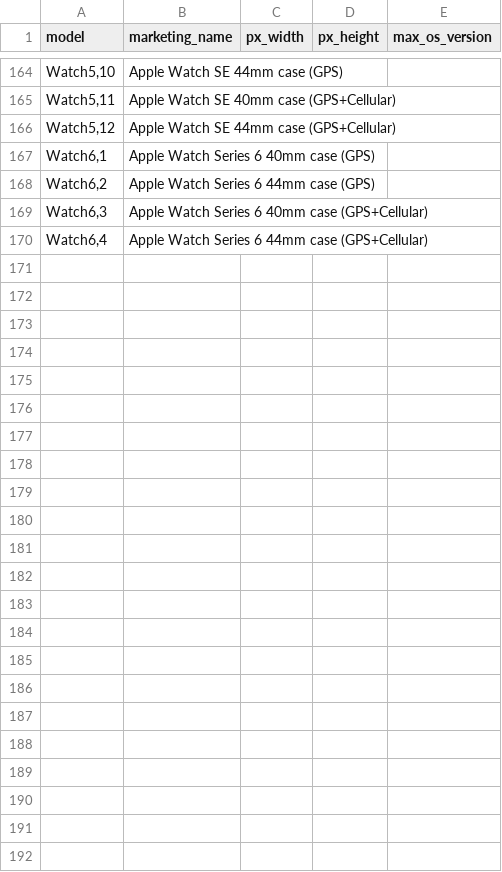
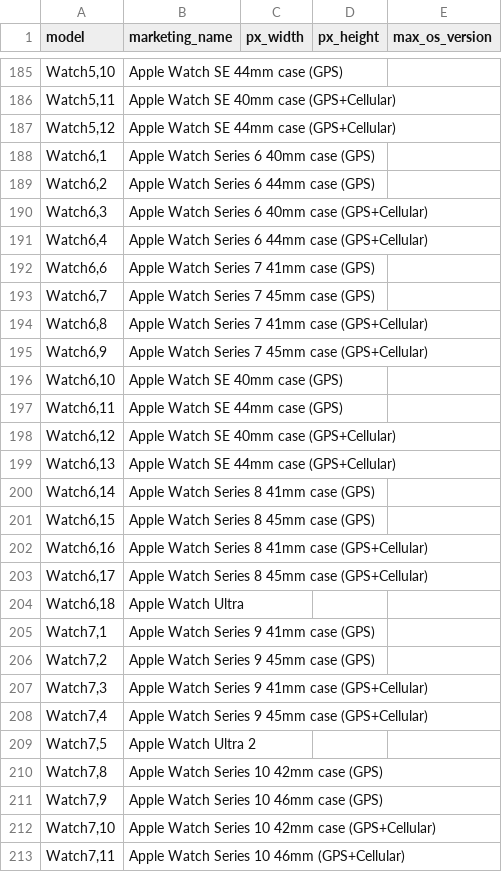
Before and after one commit to terje/device-data, a CSV file: apple_devices.csv, drawn as a sheet; only a part is shown, gaps mark what is left out; the diff covers the shown part only.

Commit message:
Update Apple device list

```diff
--- a/apple_devices.csv
+++ b/apple_devices.csv
@@ -170 +191,23 @@
 "Watch6,4","Apple Watch Series 6 44mm case (GPS+Cellular)","","",""
+"Watch6,6", "Apple Watch Series 7 41mm case (GPS)","","",""
+"Watch6,7", "Apple Watch Series 7 45mm case (GPS)","","",""
+"Watch6,8", "Apple Watch Series 7 41mm case (GPS+Cellular)","","",""
+"Watch6,9", "Apple Watch Series 7 45mm case (GPS+Cellular)","","",""
+"Watch6,10", "Apple Watch SE 40mm case (GPS)","","",""
+"Watch6,11", "Apple Watch SE 44mm case (GPS)","","",""
+"Watch6,12", "Apple Watch SE 40mm case (GPS+Cellular)","","",""
+"Watch6,13", "Apple Watch SE 44mm case (GPS+Cellular)","","",""
+"Watch6,14", "Apple Watch Series 8 41mm case (GPS)","","",""
+"Watch6,15", "Apple Watch Series 8 45mm case (GPS)","","",""
+"Watch6,16", "Apple Watch Series 8 41mm case (GPS+Cellular)","","",""
+"Watch6,17", "Apple Watch Series 8 45mm case (GPS+Cellular)","","",""
+"Watch6,18", "Apple Watch Ultra","","",""
+"Watch7,1", "Apple Watch Series 9 41mm case (GPS)","","",""
+"Watch7,2", "Apple Watch Series 9 45mm case (GPS)","","",""
+"Watch7,3", "Apple Watch Series 9 41mm case (GPS+Cellular)","","",""
+"Watch7,4", "Apple Watch Series 9 45mm case (GPS+Cellular)","","",""
+"Watch7,5", "Apple Watch Ultra 2","","",""
+"Watch7,8", "Apple Watch Series 10 42mm case (GPS)","","",""
+"Watch7,9", "Apple Watch Series 10 46mm case (GPS)","","",""
+"Watch7,10", "Apple Watch Series 10 42mm case (GPS+Cellular)","","",""
+"Watch7,11", "Apple Watch Series 10 46mm (GPS+Cellular)","","",""
```
Also changed, not shown: 21 added rows elsewhere in this file.
